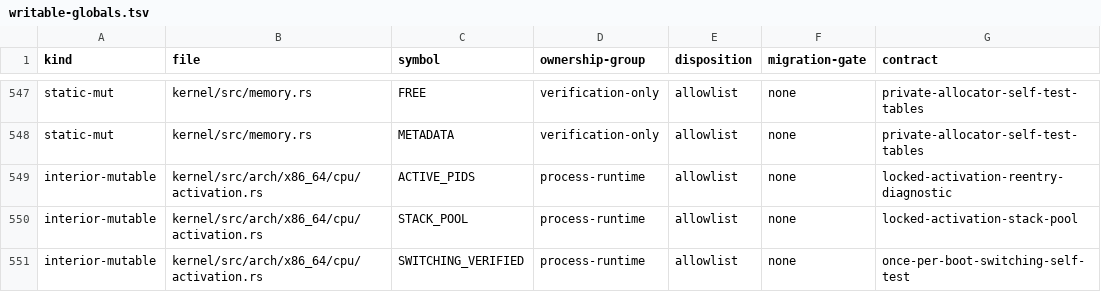
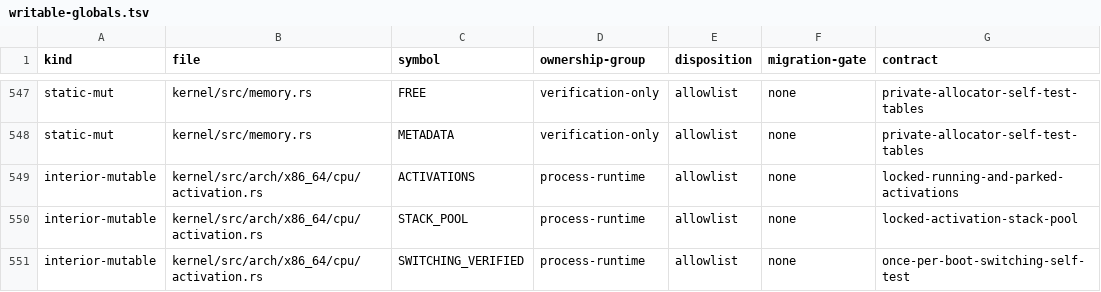
Before and after one commit to rvdende/ginux, a TSV file: docs/feedback-hardening/writable-globals.tsv, drawn as a sheet; only a part is shown, gaps mark what is left out.

```diff
--- a/docs/feedback-hardening/writable-globals.tsv
+++ b/docs/feedback-hardening/writable-globals.tsv
@@ -548,3 +548,3 @@ static-mut	kernel/src/memory.rs	FREE	verification-only	allowlist	none	private-al
 static-mut	kernel/src/memory.rs	METADATA	verification-only	allowlist	none	private-allocator-self-test-tables
-interior-mutable	kernel/src/arch/x86_64/cpu/activation.rs	ACTIVE_PIDS	process-runtime	allowlist	none	locked-activation-reentry-diagnostic
+interior-mutable	kernel/src/arch/x86_64/cpu/activation.rs	ACTIVATIONS	process-runtime	allowlist	none	locked-running-and-parked-activations
 interior-mutable	kernel/src/arch/x86_64/cpu/activation.rs	STACK_POOL	process-runtime	allowlist	none	locked-activation-stack-pool
```
Also changed, not shown: 5 other files.
